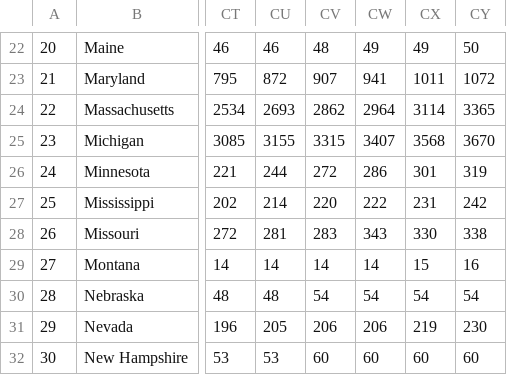
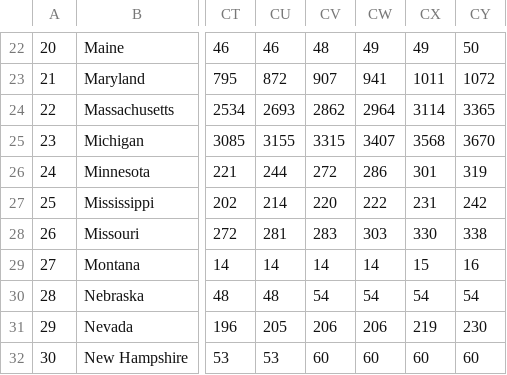
Before and after one commit to BiTLab-BaggiliTruthLab/COVID19-DATA, a CSV file: covid_19_timeseries_data/us_state_deaths.csv, drawn as a sheet; only a part is shown, gaps mark what is left out; the diff names each change by its address in the sheet, - before the commit and + after, or states it on an @@ line.

```diff
--- a/covid_19_timeseries_data/us_state_deaths.csv
+++ b/covid_19_timeseries_data/us_state_deaths.csv
-CW28: 343
+CW28: 303
```
Also changed, not shown: covid_19_timeseries_data/world_country_deaths.csv.
